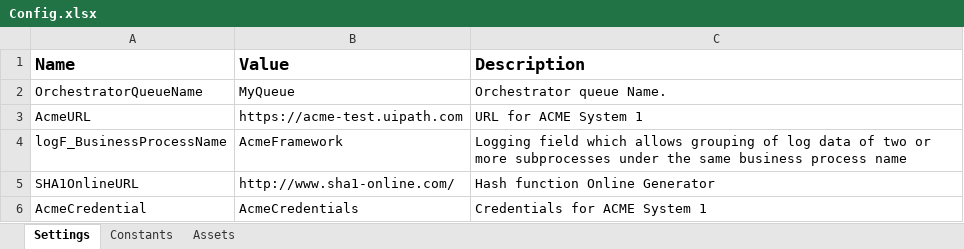
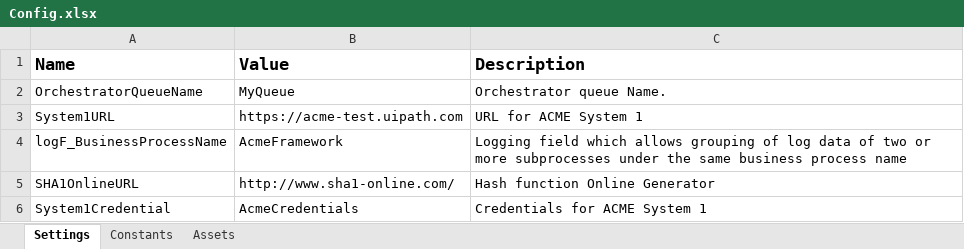
Before and after one commit to vovan1984/UIPath-CalculateSecurityHash, an Excel workbook: Data/Config.xlsx, sheet Settings, drawn as a sheet; values as stored, in another font and other column widths than the file's, no borders; the diff names each change by its address in the sheet, - before the commit and + after, or states it on an @@ line.

Commit message:
Added GetAppCredentials process and corresponding dependencies.

```diff
--- a/Data/Config.xlsx (sheet Settings)
+++ b/Data/Config.xlsx (sheet Settings)
-A3 (Name): AcmeURL
+A3 (Name): System1URL
-A6 (Name): AcmeCredential
+A6 (Name): System1Credential
```
Also changed, not shown: 4 other files.
